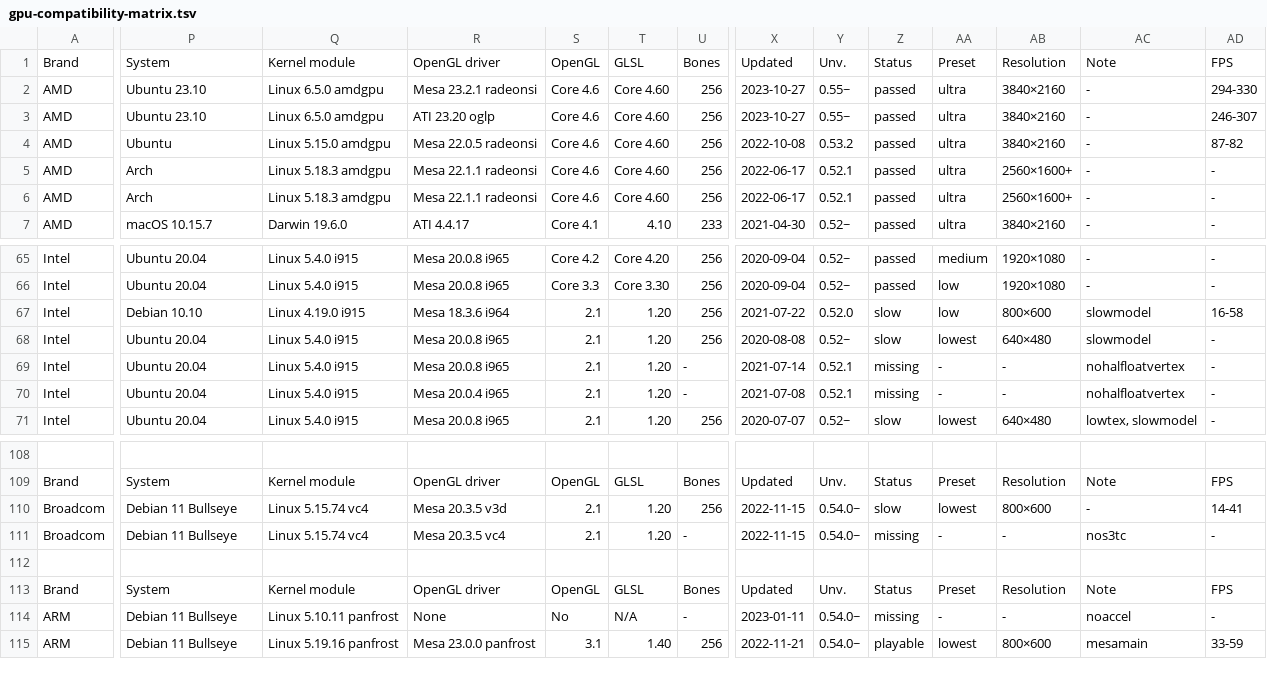
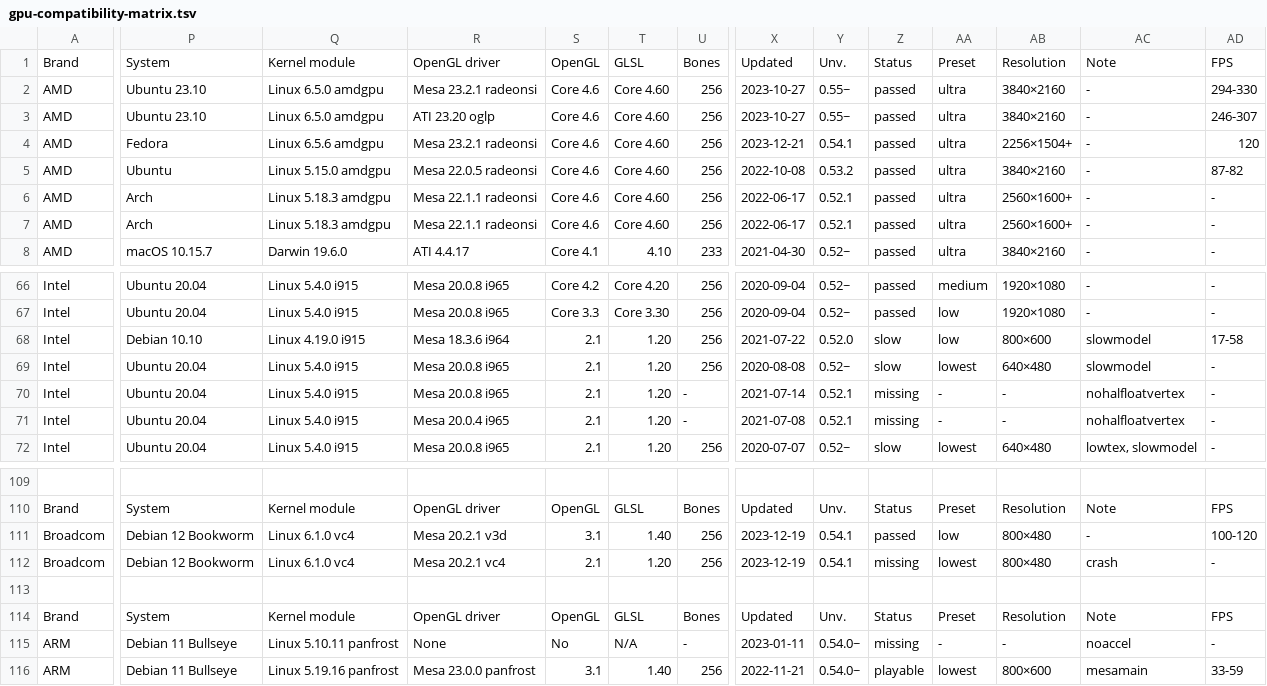
Before and after one commit to Unvanquished/unvanquished-documentation-data, a TSV file: gpu-compatibility-matrix/gpu-compatibility-matrix.tsv, drawn as a sheet; only a part is shown, gaps mark what is left out; addresses are those after the commit; rows hold the shown columns only; the diff covers the shown part only; the diff names each change by its address in the sheet, - before the commit and + after, or states it on an @@ line.

Commit message:
gpu-compatibility-matrix/tsv: update

```diff
--- a/gpu-compatibility-matrix/gpu-compatibility-matrix.tsv
+++ b/gpu-compatibility-matrix/gpu-compatibility-matrix.tsv
+row 4: AMD | Fedora | Linux 6.5.6 amdgpu | Mesa 23.2.1 radeonsi | Core 4.6 | Core 4.60 | 256 | 2023-12-21 | 0.54.1 | passed | ultra | 2256×1504+ | - | 120
-AD68: 16-58
+AD68: 17-58
-P111:P112: Debian 11 Bullseye
+P111:P112: Debian 12 Bookworm
-Q111:Q112: Linux 5.15.74 vc4
+Q111:Q112: Linux 6.1.0 vc4
-R111: Mesa 20.3.5 v3d
+R111: Mesa 20.2.1 v3d
-S111: 2.1
+S111: 3.1
-T111: 1.20
+T111: 1.40
-X111:X112: 2022-11-15
+X111:X112: 2023-12-19
-Y111:Y112: 0.54.0~
+Y111:Y112: 0.54.1
-Z111: slow
+Z111: passed
-AA111: lowest
+AA111: low
-AB111: 800×600
+AB111: 800×480
-AD111: 14-41
+AD111: 100-120
-R112: Mesa 20.3.5 vc4
+R112: Mesa 20.2.1 vc4
-U112: -
+U112: 256
-AA112: -
+AA112: lowest
-AB112: -
+AB112: 800×480
-AC112: nos3tc
+AC112: crash
```
Also changed, not shown: 1 edited cell elsewhere in this file.
